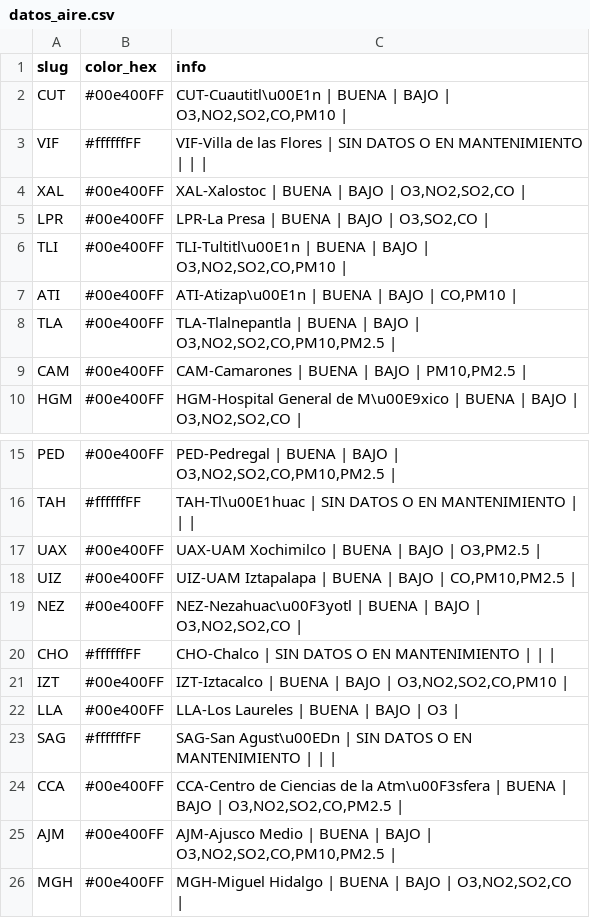
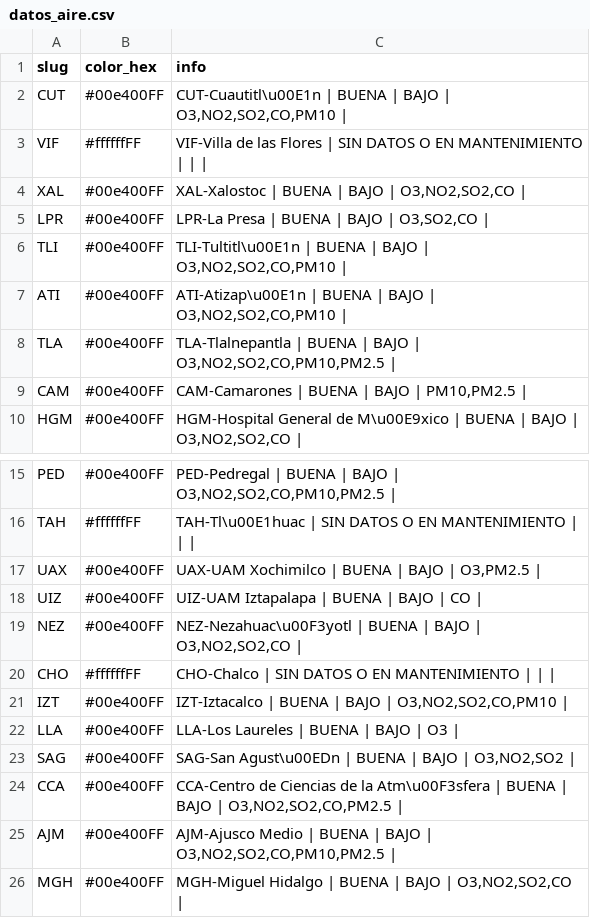
Before and after one commit to josepablo-sur/airecdmx, a CSV file: datos_aire.csv, drawn as a sheet; only a part is shown, gaps mark what is left out.

```diff
--- a/datos_aire.csv
+++ b/datos_aire.csv
@@ -6,3 +6,3 @@ LPR,#00e400FF,"LPR-La Presa | BUENA  | BAJO  | O3,SO2,CO |"
 TLI,#00e400FF,"TLI-Tultitl\u00E1n | BUENA  | BAJO  | O3,NO2,SO2,CO,PM10 |"
-ATI,#00e400FF,"ATI-Atizap\u00E1n | BUENA  | BAJO  | CO,PM10 |"
+ATI,#00e400FF,"ATI-Atizap\u00E1n | BUENA  | BAJO  | O3,NO2,SO2,CO,PM10 |"
 TLA,#00e400FF,"TLA-Tlalnepantla | BUENA  | BAJO  | O3,NO2,SO2,CO,PM10,PM2.5 |"
@@ -17,3 +17,3 @@ TAH,#ffffffFF,TAH-Tl\u00E1huac | SIN DATOS O EN MANTENIMIENTO  |  |  |
 UAX,#00e400FF,"UAX-UAM Xochimilco | BUENA  | BAJO  | O3,PM2.5 |"
-UIZ,#00e400FF,"UIZ-UAM Iztapalapa | BUENA  | BAJO  | CO,PM10,PM2.5 |"
+UIZ,#00e400FF,UIZ-UAM Iztapalapa | BUENA  | BAJO  | CO |
 NEZ,#00e400FF,"NEZ-Nezahuac\u00F3yotl | BUENA  | BAJO  | O3,NO2,SO2,CO |"
@@ -22,3 +22,3 @@ IZT,#00e400FF,"IZT-Iztacalco | BUENA  | BAJO  | O3,NO2,SO2,CO,PM10 |"
 LLA,#00e400FF,LLA-Los Laureles | BUENA  | BAJO  | O3 |
-SAG,#ffffffFF,SAG-San Agust\u00EDn | SIN DATOS O EN MANTENIMIENTO  |  |  |
+SAG,#00e400FF,"SAG-San Agust\u00EDn | BUENA  | BAJO  | O3,NO2,SO2 |"
 CCA,#00e400FF,"CCA-Centro de Ciencias de la Atm\u00F3sfera | BUENA  | BAJO  | O3,NO2,SO2,CO,PM2.5 |"
```
